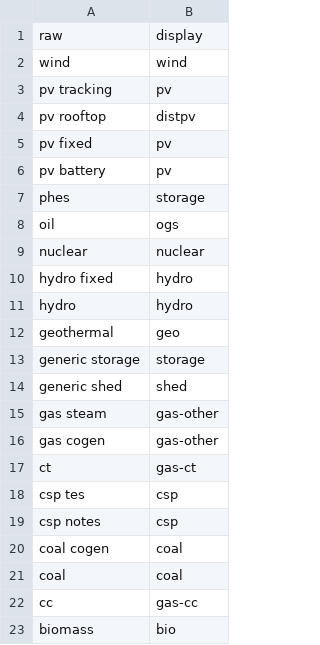
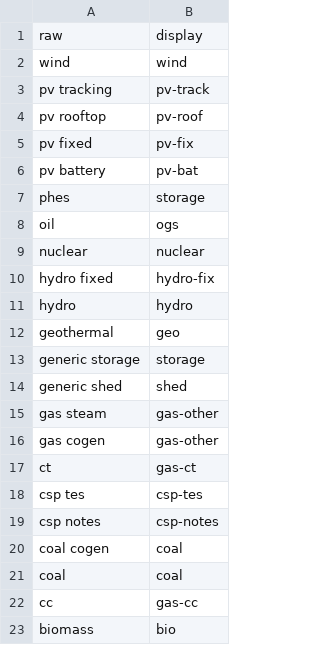
Before and after one commit to mmowers/bokehpivot, a CSV file: in/rpm/tech_map.csv, drawn as a sheet.

```diff
--- a/in/rpm/tech_map.csv
+++ b/in/rpm/tech_map.csv
@@ -2,6 +2,6 @@ raw,display
 wind,wind
-pv tracking,pv
-pv rooftop,distpv
-pv fixed,pv
-pv battery,pv
+pv tracking,pv-track
+pv rooftop,pv-roof
+pv fixed,pv-fix
+pv battery,pv-bat
 phes,storage
@@ -9,3 +9,3 @@ oil,ogs
 nuclear,nuclear
-hydro fixed,hydro
+hydro fixed,hydro-fix
 hydro,hydro
@@ -17,4 +17,4 @@ gas cogen,gas-other
 ct,gas-ct
-csp tes,csp
-csp notes,csp
+csp tes,csp-tes
+csp notes,csp-notes
 coal cogen,coal
```
Also changed, not shown: in/rpm/cost_val_style.csv, in/rpm/tech_style.csv, 13 other files.
